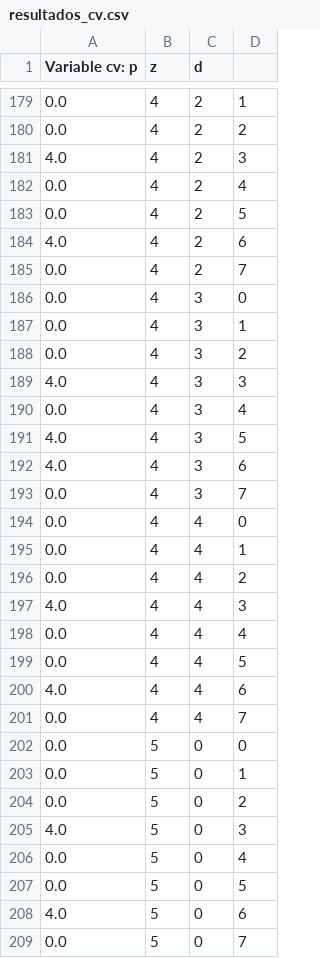
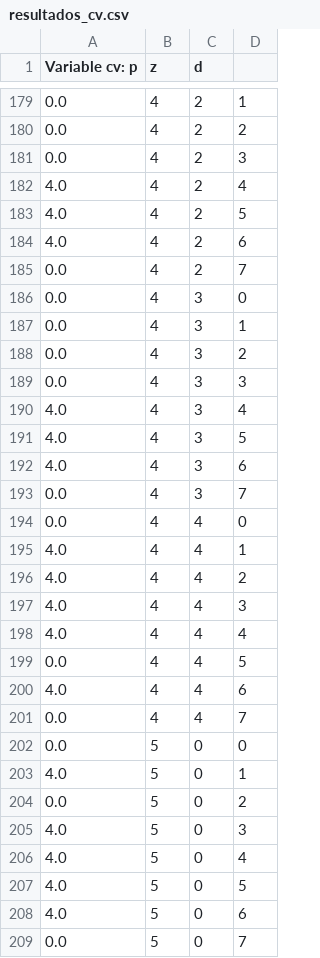
Before and after one commit to LukasGuthrie/Grupo-23, a CSV file: resultados/resultados_cv.csv, drawn as a sheet; only a part is shown, gaps mark what is left out; the diff covers the shown part only.

```diff
--- a/resultados/resultados_cv.csv
+++ b/resultados/resultados_cv.csv
@@ -180,5 +180,5 @@ Variable cv: p, z, d
 0.0, 4, 2, 2
-4.0, 4, 2, 3
-0.0, 4, 2, 4
-0.0, 4, 2, 5
+0.0, 4, 2, 3
+4.0, 4, 2, 4
+4.0, 4, 2, 5
 4.0, 4, 2, 6
@@ -188,4 +188,4 @@ Variable cv: p, z, d
 0.0, 4, 3, 2
-4.0, 4, 3, 3
-0.0, 4, 3, 4
+0.0, 4, 3, 3
+4.0, 4, 3, 4
 4.0, 4, 3, 5
@@ -194,6 +194,6 @@ Variable cv: p, z, d
 0.0, 4, 4, 0
-0.0, 4, 4, 1
-0.0, 4, 4, 2
+4.0, 4, 4, 1
+4.0, 4, 4, 2
 4.0, 4, 4, 3
-0.0, 4, 4, 4
+4.0, 4, 4, 4
 0.0, 4, 4, 5
@@ -202,7 +202,7 @@ Variable cv: p, z, d
 0.0, 5, 0, 0
-0.0, 5, 0, 1
+4.0, 5, 0, 1
 0.0, 5, 0, 2
 4.0, 5, 0, 3
-0.0, 5, 0, 4
-0.0, 5, 0, 5
+4.0, 5, 0, 4
+4.0, 5, 0, 5
 4.0, 5, 0, 6
```
Also changed, not shown: 44 edited cells elsewhere in this file, resultados/resultados_e.csv, resultados/resultados_ev.csv, 4 other files.
